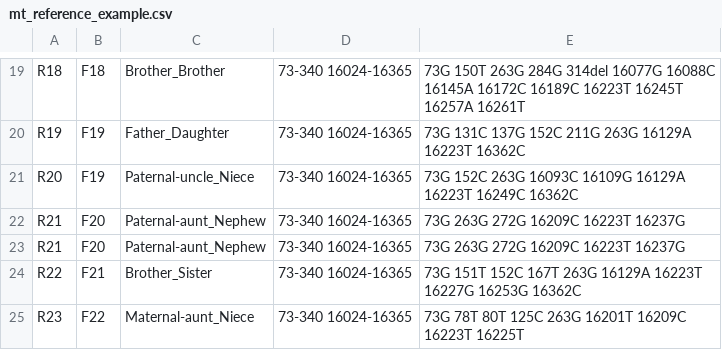
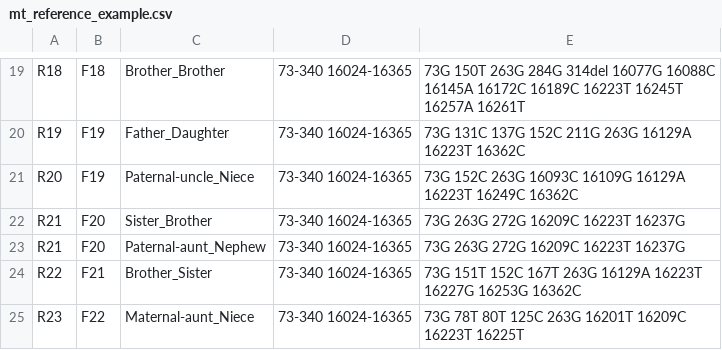
Before and after one commit to manabe0322/RelSearch, a CSV file: inst/extdata/examples/mt_reference_example.csv, drawn as a sheet; only a part is shown, gaps mark what is left out.

Commit message:
v0.20.0 Update mt_reference_example.csv

```diff
--- a/inst/extdata/examples/mt_reference_example.csv
+++ b/inst/extdata/examples/mt_reference_example.csv
@@ -21,3 +21,3 @@ R19,F19,Father_Daughter,73-340 16024-16365,73G 131C 137G 152C 211G 263G 16129A 1
 R20,F19,Paternal-uncle_Niece,73-340 16024-16365,73G 152C 263G 16093C 16109G 16129A 16223T 16249C 16362C
-R21,F20,Paternal-aunt_Nephew,73-340 16024-16365,73G 263G 272G 16209C 16223T 16237G
+R21,F20,Sister_Brother,73-340 16024-16365,73G 263G 272G 16209C 16223T 16237G
 R21,F20,Paternal-aunt_Nephew,73-340 16024-16365,73G 263G 272G 16209C 16223T 16237G
```
